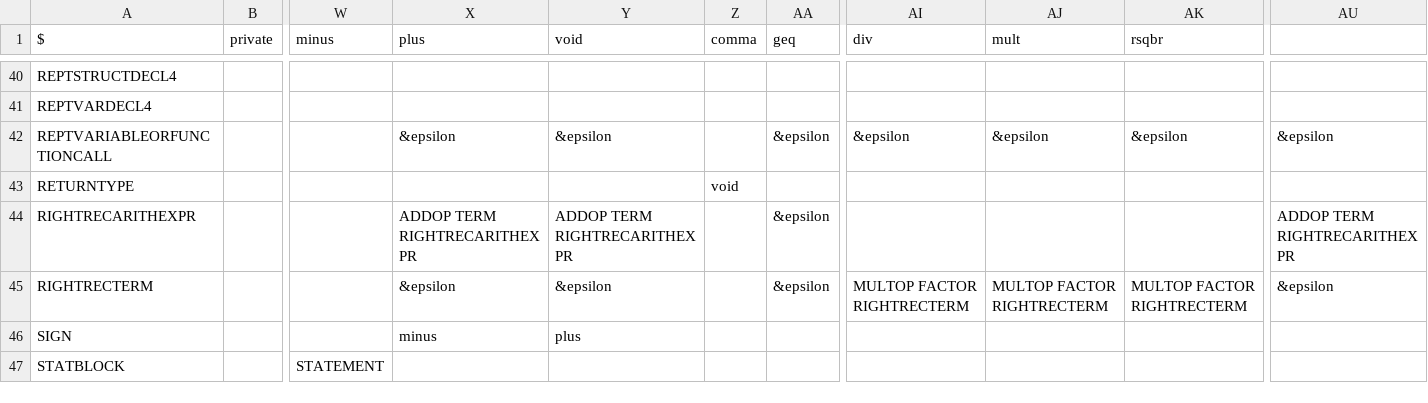
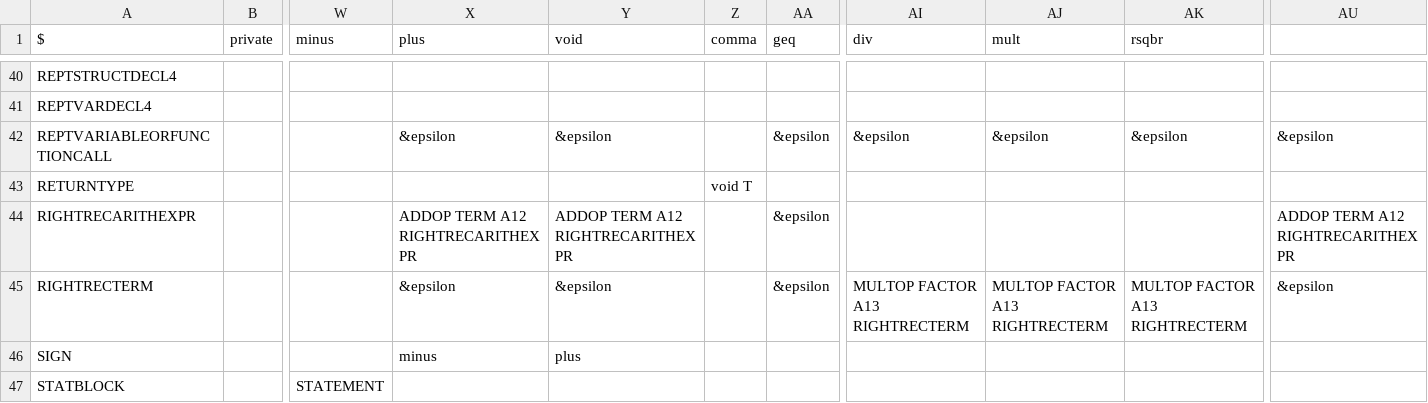
Before and after one commit to williamfedele/OP55NO1, a CSV file: src/parser/grammar/ll1.csv, drawn as a sheet; only a part is shown, gaps mark what is left out; the diff covers the shown part only; the diff names each change by its address in the sheet, - before the commit and + after, or states it on an @@ line.

```diff
--- a/src/parser/grammar/ll1.csv
+++ b/src/parser/grammar/ll1.csv
-Z43 (comma): void
+Z43 (comma): void T
-X44 (plus): ADDOP TERM RIGHTRECARITHEXPR
+X44 (plus): ADDOP TERM A12 RIGHTRECARITHEXPR
-Y44 (void): ADDOP TERM RIGHTRECARITHEXPR
+Y44 (void): ADDOP TERM A12 RIGHTRECARITHEXPR
-AU44: ADDOP TERM RIGHTRECARITHEXPR
+AU44: ADDOP TERM A12 RIGHTRECARITHEXPR
-AI45 (div): MULTOP FACTOR RIGHTRECTERM
+AI45 (div): MULTOP FACTOR A13 RIGHTRECTERM
-AJ45 (mult): MULTOP FACTOR RIGHTRECTERM
+AJ45 (mult): MULTOP FACTOR A13 RIGHTRECTERM
-AK45 (rsqbr): MULTOP FACTOR RIGHTRECTERM
+AK45 (rsqbr): MULTOP FACTOR A13 RIGHTRECTERM
```
Also changed, not shown: 7 edited cells elsewhere in this file, 3 other files.
